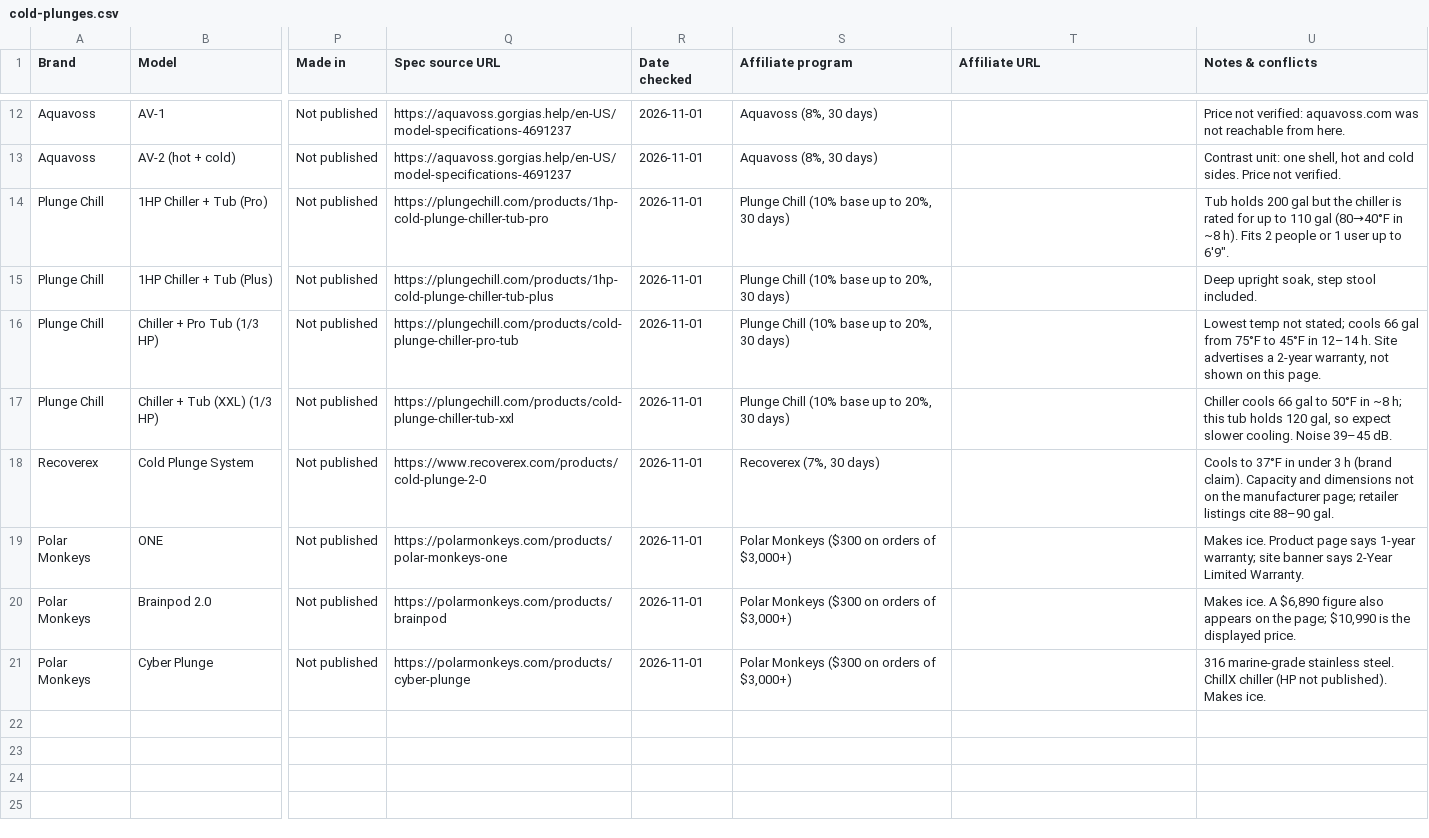
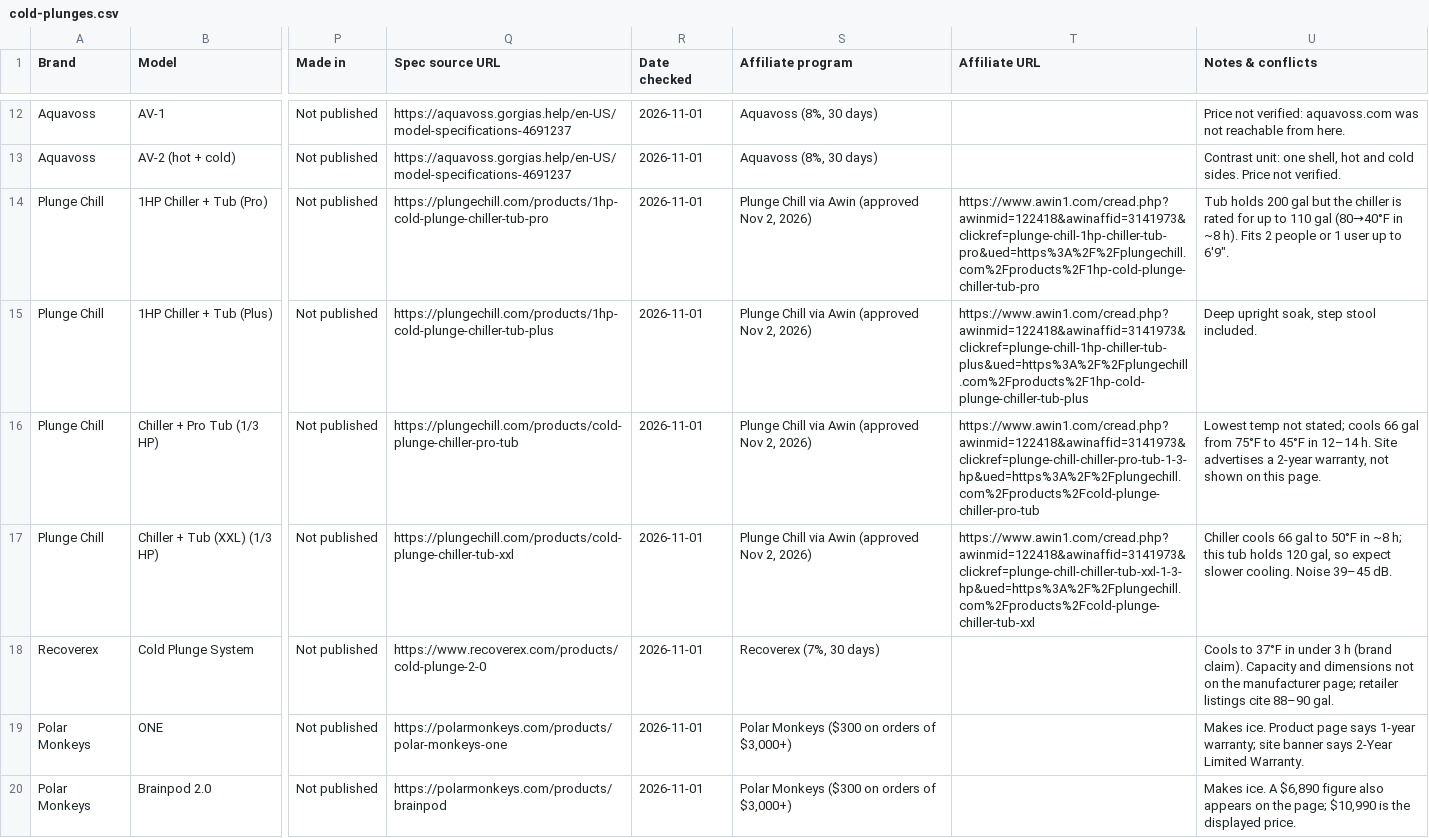
Before and after one commit to berrymanbn/contrast-index, a CSV file: data/cold-plunges.csv, drawn as a sheet; only a part is shown, gaps mark what is left out; the shorter side is filled out with more unchanged rows; the diff names each change by its address in the sheet, - before the commit and + after, or states it on an @@ line.

```diff
--- a/data/cold-plunges.csv
+++ b/data/cold-plunges.csv
-S14:S17 (Affiliate program): Plunge Chill (10% base up to 20%, 30 days)
+S14:S17 (Affiliate program): Plunge Chill via Awin (approved Nov 2, 2026)
-T14 (Affiliate URL): (empty)
+T14 (Affiliate URL): https://www.awin1.com/cread.php?awinmid=122418&awinaffid=3141973&clickref=plunge-chill-1hp-chiller-tub-pro&ued=https%3A%2F%2Fplungechill.com%2Fproducts%2F1hp-cold-plunge-chiller-tub-pro
-T15 (Affiliate URL): (empty)
+T15 (Affiliate URL): https://www.awin1.com/cread.php?awinmid=122418&awinaffid=3141973&clickref=plunge-chill-1hp-chiller-tub-plus&ued=https%3A%2F%2Fplungechill.com%2Fproducts%2F1hp-cold-plunge-chiller-tub-plus
-T16 (Affiliate URL): (empty)
+T16 (Affiliate URL): https://www.awin1.com/cread.php?awinmid=122418&awinaffid=3141973&clickref=plunge-chill-chiller-pro-tub-1-3-hp&ued=https%3A%2F%2Fplungechill.com%2Fproducts%2Fcold-plunge-chiller-pro-tub
-T17 (Affiliate URL): (empty)
+T17 (Affiliate URL): https://www.awin1.com/cread.php?awinmid=122418&awinaffid=3141973&clickref=plunge-chill-chiller-tub-xxl-1-3-hp&ued=https%3A%2F%2Fplungechill.com%2Fproducts%2Fcold-plunge-chiller-tub-xxl
```
